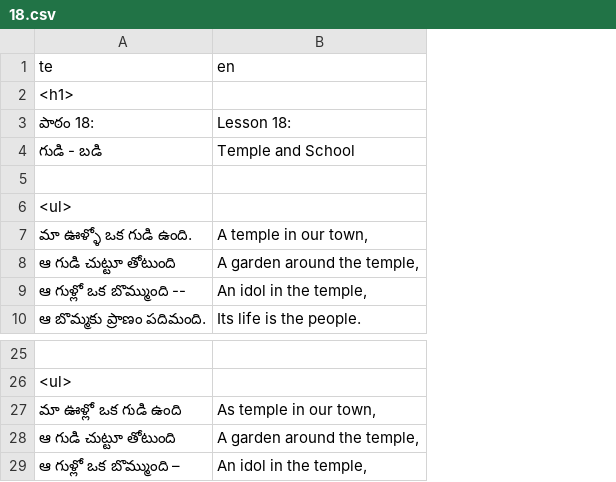
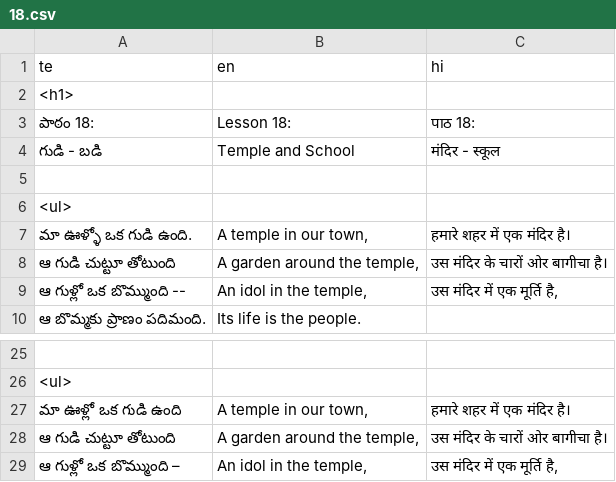
Before and after one commit to sharmaeklavya2/narrator-ws, a CSV file: articles/ict/18.csv, drawn as a sheet; only a part is shown, gaps mark what is left out; the diff names each change by its address in the sheet, - before the commit and + after, or states it on an @@ line.

```diff
--- a/articles/ict/18.csv
+++ b/articles/ict/18.csv
+column C (hi), rows 3-9: पाठ 18: | मंदिर - स्कूल |  |  | हमारे शहर में एक मंदिर है। | उस मंदिर के चारों ओर बागीचा है। | उस मंदिर में एक मूर्ति है,; rows 27-29: हमारे शहर में एक मंदिर है। | उस मंदिर के चारों ओर बागीचा है। | उस मंदिर में एक मूर्ति है,
-B27 (en): As temple in our town,
+B27 (en): A temple in our town,
```
Also changed, not shown: articles/ict/17.csv.
